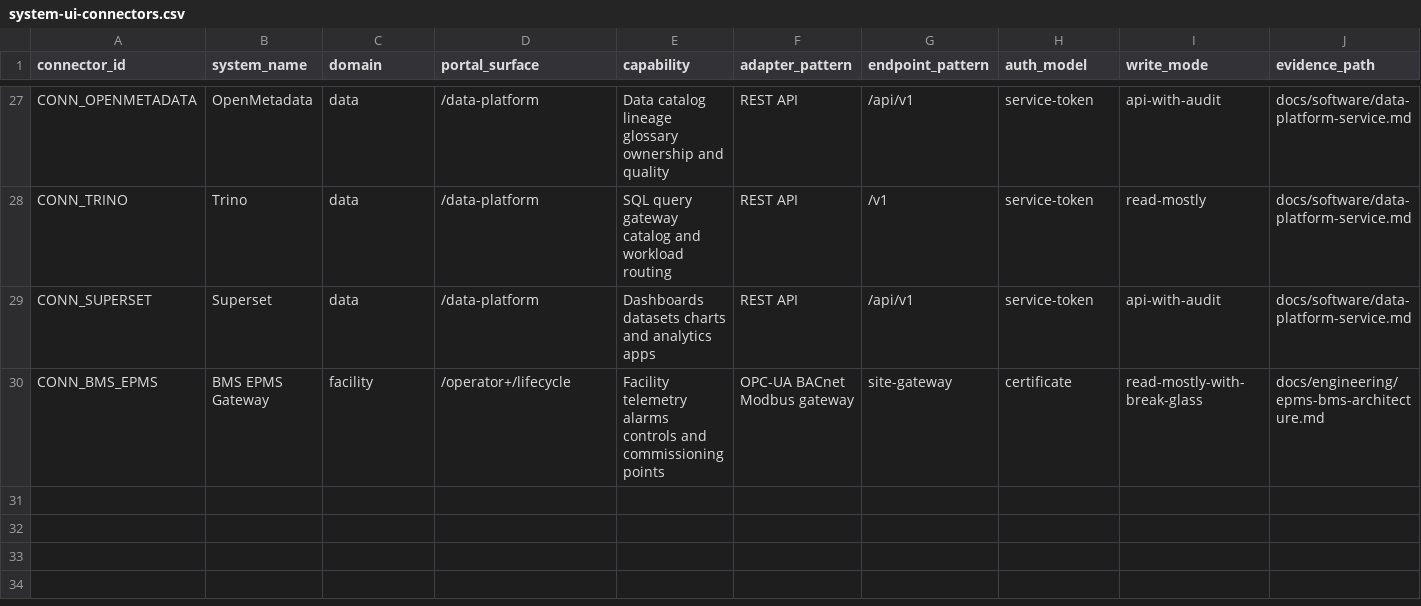
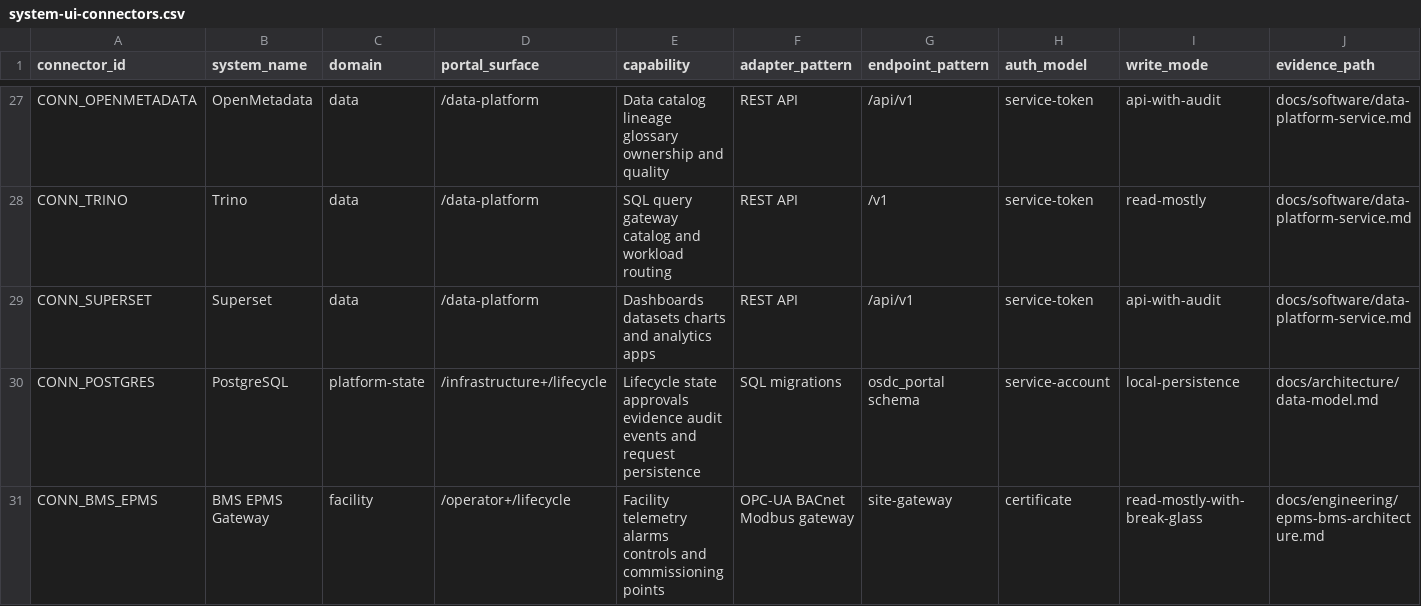
Before and after one commit to modernecotech/OpenSourceDataCentre, a CSV file: data/software/system-ui-connectors.csv, drawn as a sheet; only a part is shown, gaps mark what is left out; rows hold the shown columns only; the diff names each change by its address in the sheet, - before the commit and + after, or states it on an @@ line.

Commit message:
live adapter roadmap

```diff
--- a/data/software/system-ui-connectors.csv
+++ b/data/software/system-ui-connectors.csv
+row 30: CONN_POSTGRES | PostgreSQL | platform-state | /infrastructure+/lifecycle | Lifecycle state approvals evidence audit events and request persistence | SQL migrations | osdc_portal schema | service-account | local-persistence | docs/architecture/data-model.md
```
Also changed, not shown: 11 other files.
